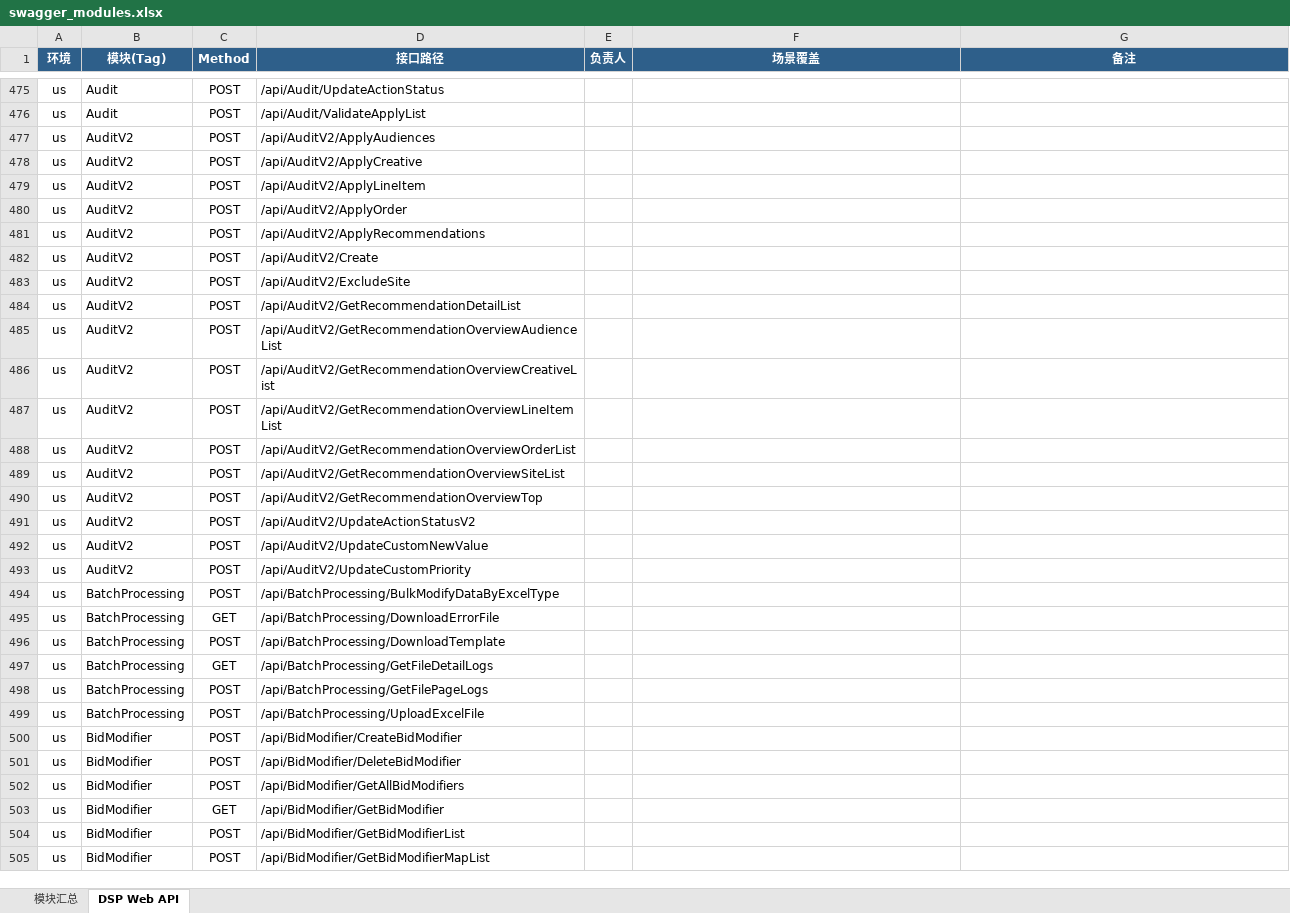
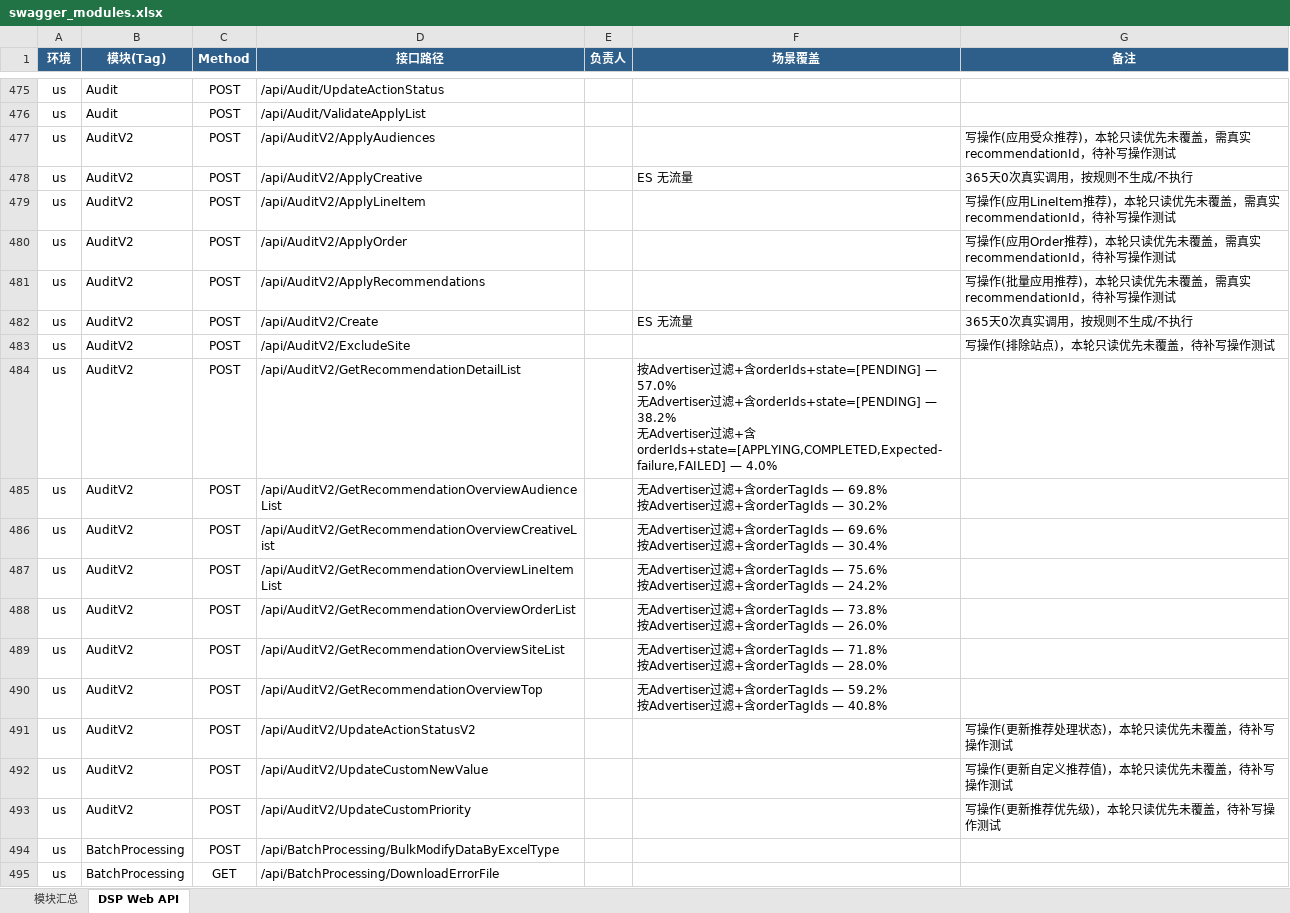
Before and after one commit to guguangjie-pacvue/ai_api, an Excel workbook: single-api/dspapi/swagger_modules.xlsx, sheet DSP Web API, drawn as a sheet; only a part is shown, gaps mark what is left out; the shorter side is filled out with more unchanged rows; values as stored, in another font and other column widths than the file's, no borders; ↵ is a line break in a cell; the diff covers the shown part only; the diff names each change by its address in the sheet, - before the commit and + after, or states it on an @@ line.

```diff
--- a/single-api/dspapi/swagger_modules.xlsx (sheet DSP Web API)
+++ b/single-api/dspapi/swagger_modules.xlsx (sheet DSP Web API)
-G477 (备注): (empty)
+G477 (备注): 写操作(应用受众推荐)，本轮只读优先未覆盖，需真实recommendationId，待补写操作测试
-F478 (场景覆盖): (empty)
+F478 (场景覆盖): ES 无流量
-G478 (备注): (empty)
+G478 (备注): 365天0次真实调用，按规则不生成/不执行
-G479 (备注): (empty)
+G479 (备注): 写操作(应用LineItem推荐)，本轮只读优先未覆盖，需真实recommendationId，待补写操作测试
-G480 (备注): (empty)
+G480 (备注): 写操作(应用Order推荐)，本轮只读优先未覆盖，需真实recommendationId，待补写操作测试
-G481 (备注): (empty)
+G481 (备注): 写操作(批量应用推荐)，本轮只读优先未覆盖，需真实recommendationId，待补写操作测试
-F482 (场景覆盖): (empty)
+F482 (场景覆盖): ES 无流量
-G482 (备注): (empty)
+G482 (备注): 365天0次真实调用，按规则不生成/不执行
-G483 (备注): (empty)
+G483 (备注): 写操作(排除站点)，本轮只读优先未覆盖，待补写操作测试
-F484 (场景覆盖): (empty)
+F484 (场景覆盖): 按Advertiser过滤+含orderIds+state=[PENDING] — 57.0% ↵ 无Advertiser过滤+含orderIds+state=[PENDING] — 38.2% ↵ 无Advertiser过滤+含orderIds+state=[APPLYING,COMPLETED,Expected-failure,FAILED] — 4.0%
-F485 (场景覆盖): (empty)
+F485 (场景覆盖): 无Advertiser过滤+含orderTagIds — 69.8% ↵ 按Advertiser过滤+含orderTagIds — 30.2%
-F486 (场景覆盖): (empty)
+F486 (场景覆盖): 无Advertiser过滤+含orderTagIds — 69.6% ↵ 按Advertiser过滤+含orderTagIds — 30.4%
-F487 (场景覆盖): (empty)
+F487 (场景覆盖): 无Advertiser过滤+含orderTagIds — 75.6% ↵ 按Advertiser过滤+含orderTagIds — 24.2%
-F488 (场景覆盖): (empty)
+F488 (场景覆盖): 无Advertiser过滤+含orderTagIds — 73.8% ↵ 按Advertiser过滤+含orderTagIds — 26.0%
-F489 (场景覆盖): (empty)
+F489 (场景覆盖): 无Advertiser过滤+含orderTagIds — 71.8% ↵ 按Advertiser过滤+含orderTagIds — 28.0%
-F490 (场景覆盖): (empty)
+F490 (场景覆盖): 无Advertiser过滤+含orderTagIds — 59.2% ↵ 按Advertiser过滤+含orderTagIds — 40.8%
-G491 (备注): (empty)
+G491 (备注): 写操作(更新推荐处理状态)，本轮只读优先未覆盖，待补写操作测试
-G492 (备注): (empty)
+G492 (备注): 写操作(更新自定义推荐值)，本轮只读优先未覆盖，待补写操作测试
-G493 (备注): (empty)
+G493 (备注): 写操作(更新推荐优先级)，本轮只读优先未覆盖，待补写操作测试
```
Also changed, not shown: 29 edited cells elsewhere in this sheet, sheet 模块汇总, 2 other files.
